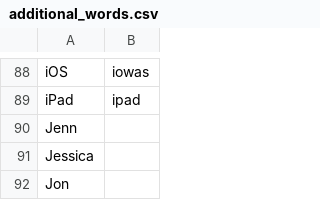
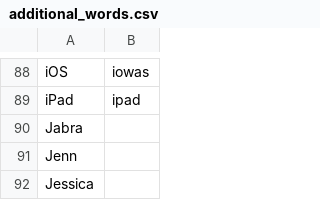
Before and after one commit to nriley/talon_community, a CSV file: settings/additional_words.csv, drawn as a sheet; only a part is shown, gaps mark what is left out; the shorter side is filled out with more unchanged rows.

Commit message:
Vocabulary.

```diff
--- a/settings/additional_words.csv
+++ b/settings/additional_words.csv
@@ -89,2 +89,3 @@ iOS,iowas
 iPad,ipad
+Jabra
 Jenn
```
